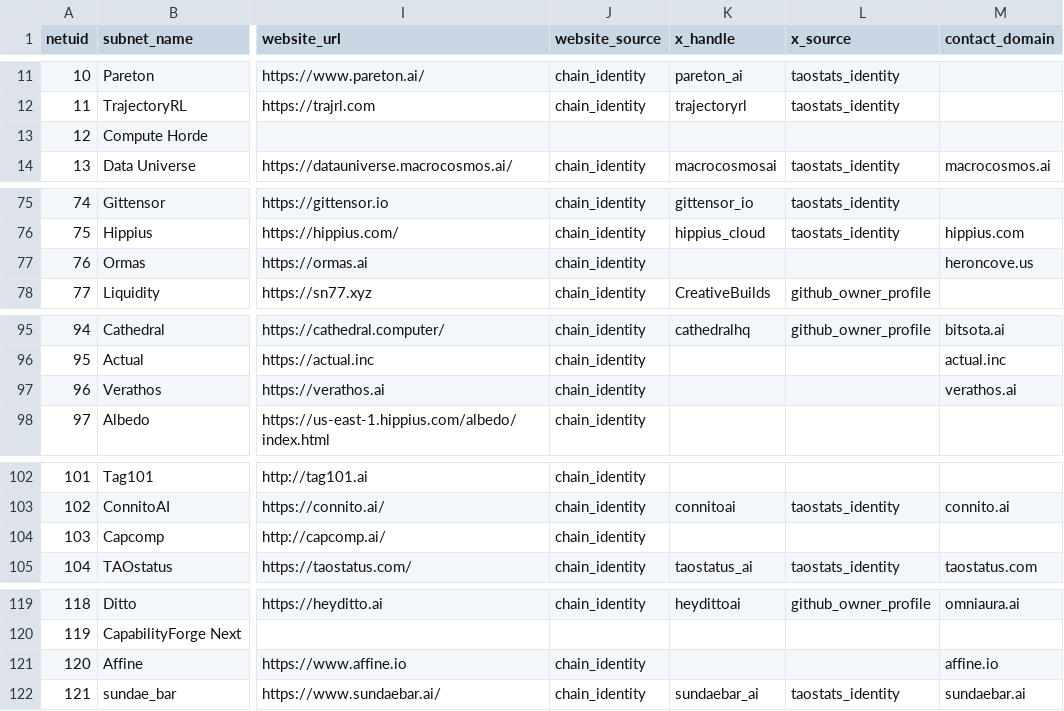
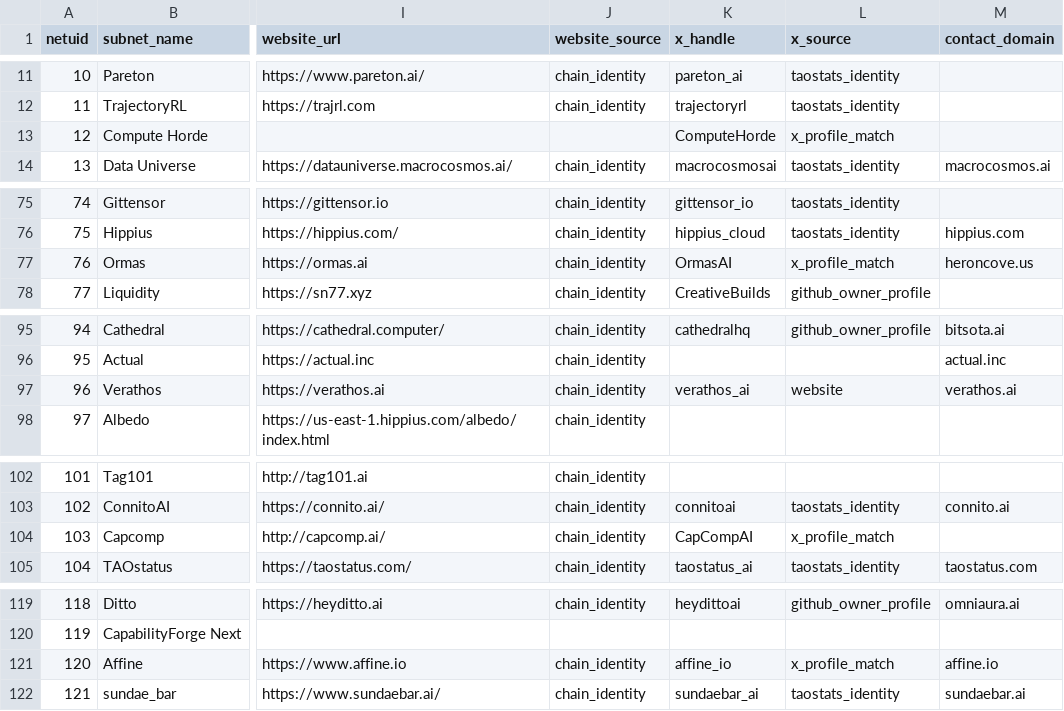
Before and after one commit to pkoellinger/bittensor-subnet-price-correlates, a CSV file: data/evidence/links_wave1.csv, drawn as a sheet; only a part is shown, gaps mark what is left out; the diff covers the shown part only; the diff names each change by its address in the sheet, - before the commit and + after, or states it on an @@ line.

```diff
--- a/data/evidence/links_wave1.csv
+++ b/data/evidence/links_wave1.csv
-K13 (x_handle): (empty)
+K13 (x_handle): ComputeHorde
-L13 (x_source): (empty)
+L13 (x_source): x_profile_match
-K77 (x_handle): (empty)
+K77 (x_handle): OrmasAI
-L77 (x_source): (empty)
+L77 (x_source): x_profile_match
-K97 (x_handle): (empty)
+K97 (x_handle): verathos_ai
-L97 (x_source): (empty)
+L97 (x_source): website
-K104 (x_handle): (empty)
+K104 (x_handle): CapCompAI
-L104 (x_source): (empty)
+L104 (x_source): x_profile_match
-K121 (x_handle): (empty)
+K121 (x_handle): affine_io
-L121 (x_source): (empty)
+L121 (x_source): x_profile_match
```
Also changed, not shown: 20 edited cells elsewhere in this file, data/chain/state_wave1.csv, 49 other files.
